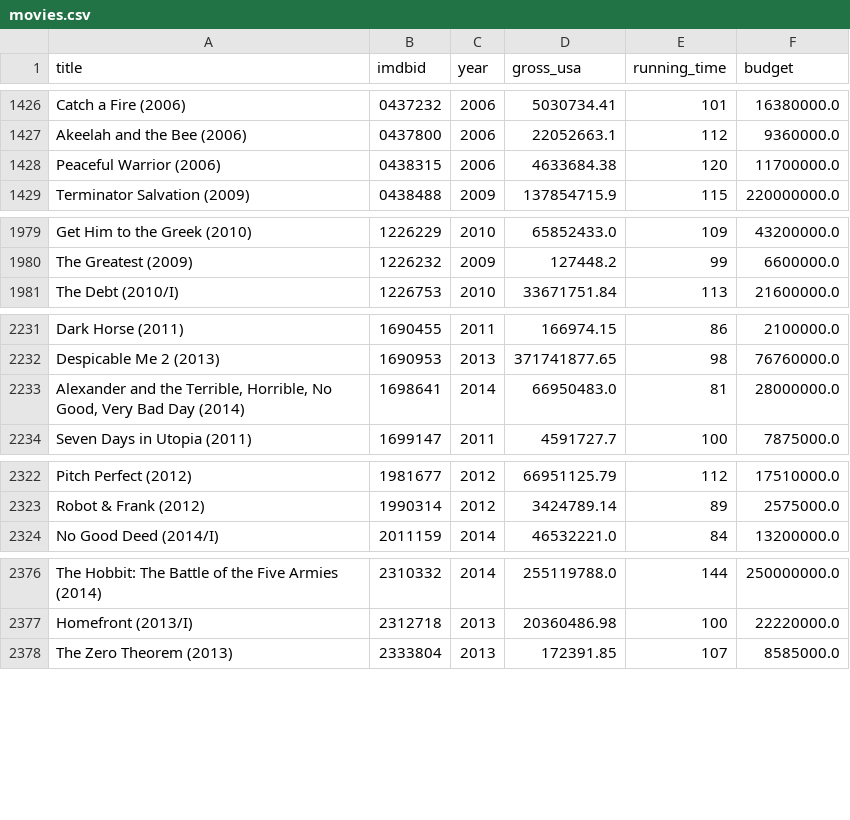
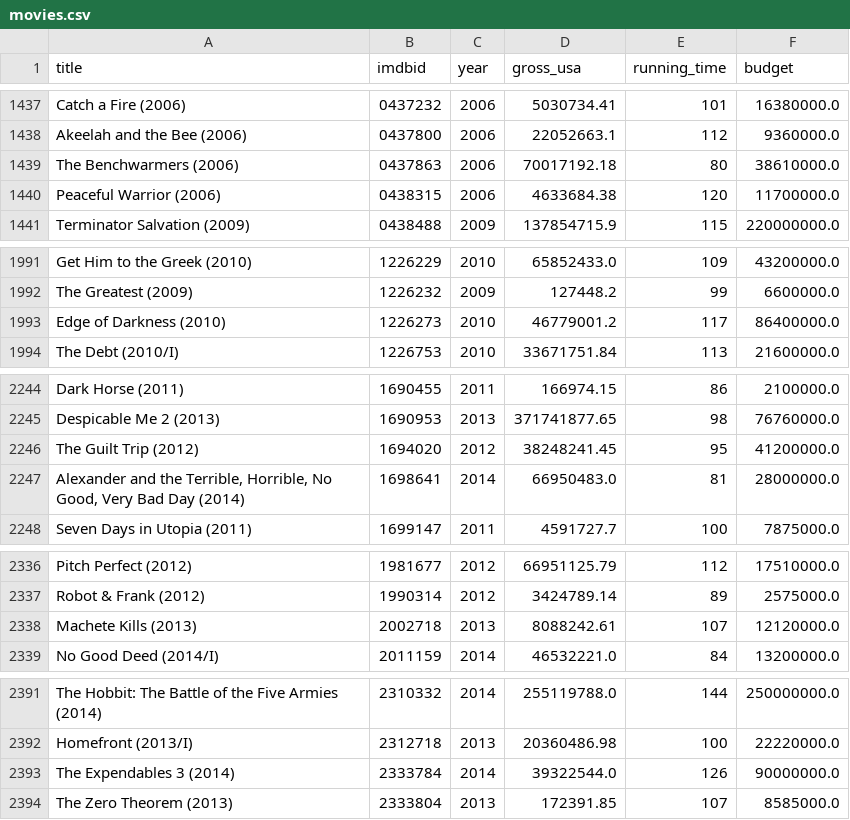
Before and after one commit to vaultml/oscars, a CSV file: movies.csv, drawn as a sheet; only a part is shown, gaps mark what is left out; the diff covers the shown part only.

```diff
--- a/movies.csv
+++ b/movies.csv
@@ -1427,2 +1438,3 @@ Catch a Fire (2006),0437232,2006,5030734.41,101,16380000.0
 Akeelah and the Bee (2006),0437800,2006,22052663.1,112,9360000.0
+The Benchwarmers (2006),0437863,2006,70017192.18,80,38610000.0
 Peaceful Warrior (2006),0438315,2006,4633684.38,120,11700000.0
@@ -1980,2 +1992,3 @@ Get Him to the Greek (2010),1226229,2010,65852433.0,109,43200000.0
 The Greatest (2009),1226232,2009,127448.2,99,6600000.0
+Edge of Darkness (2010),1226273,2010,46779001.2,117,86400000.0
 The Debt (2010/I),1226753,2010,33671751.84,113,21600000.0
@@ -2232,2 +2245,3 @@ Dark Horse (2011),1690455,2011,166974.15,86,2100000.0
 Despicable Me 2 (2013),1690953,2013,371741877.65,98,76760000.0
+The Guilt Trip (2012),1694020,2012,38248241.45,95,41200000.0
 "Alexander and the Terrible, Horrible, No Good, Very Bad Day (2014)",1698641,2014,66950483.0,81,28000000.0
@@ -2323,2 +2337,3 @@ Pitch Perfect (2012),1981677,2012,66951125.79,112,17510000.0
 Robot & Frank (2012),1990314,2012,3424789.14,89,2575000.0
+Machete Kills (2013),2002718,2013,8088242.61,107,12120000.0
 No Good Deed (2014/I),2011159,2014,46532221.0,84,13200000.0
@@ -2377,2 +2392,3 @@ The Hobbit: The Battle of the Five Armies (2014),2310332,2014,255119788.0,144,25
 Homefront (2013/I),2312718,2013,20360486.98,100,22220000.0
+The Expendables 3 (2014),2333784,2014,39322544.0,126,90000000.0
 The Zero Theorem (2013),2333804,2013,172391.85,107,8585000.0
```
Also changed, not shown: 12 added rows elsewhere in this file, awards.csv, talents.csv, 2 other files.
